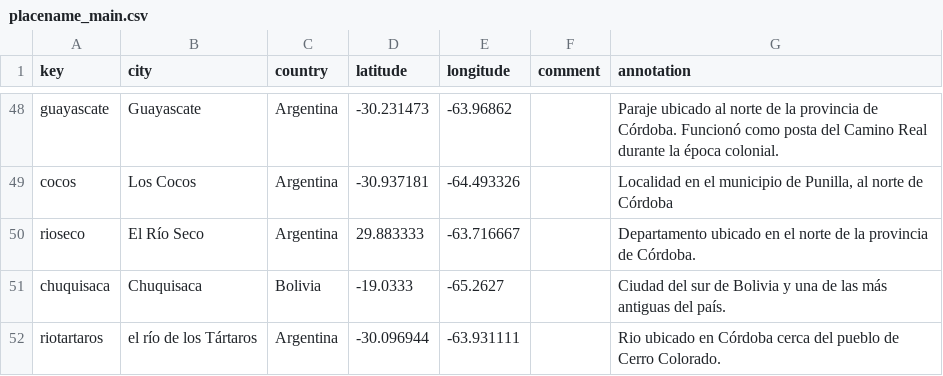
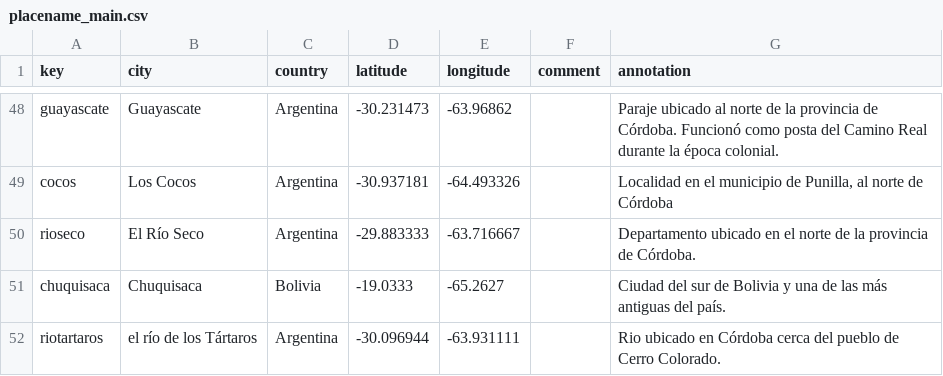
Before and after one commit to courtadepilar-coder/repositorioprueba, a CSV file: _data/placename_main.csv, drawn as a sheet; only a part is shown, gaps mark what is left out; the diff covers the shown part only.

```diff
--- a/_data/placename_main.csv
+++ b/_data/placename_main.csv
@@ -49,3 +49,3 @@ guayascate,Guayascate,Argentina,-30.231473,-63.96862,,Paraje ubicado al norte de
 cocos,Los Cocos,Argentina,-30.937181,-64.493326,,"Localidad en el municipio de Punilla, al norte de Córdoba"
-rioseco,El Río Seco,Argentina,29.883333,-63.716667,,Departamento ubicado en el norte de la provincia de Córdoba.
+rioseco,El Río Seco,Argentina,-29.883333,-63.716667,,Departamento ubicado en el norte de la provincia de Córdoba.
 chuquisaca,Chuquisaca,Bolivia ,-19.0333,-65.2627,,Ciudad del sur de Bolivia y una de las más antiguas del país.
```
Also changed, not shown: 1 added row and 12 edited cells elsewhere in this file, _data/annotations.csv, _data/persname_main.csv.
